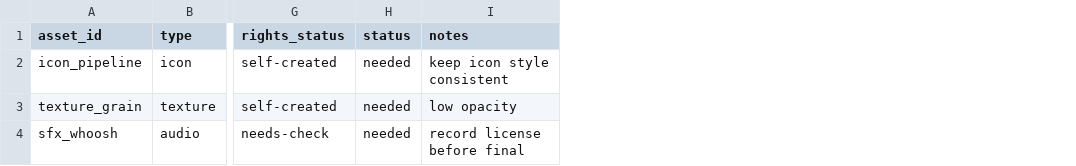
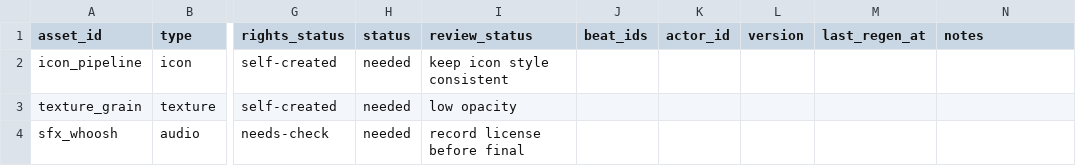
Before and after one commit to VISUS-Li/my-skills, a CSV file: video-producer/assets/templates/asset_manifest.csv, drawn as a sheet; only a part is shown, gaps mark what is left out; addresses are those after the commit; the diff names each change by its address in the sheet, - before the commit and + after, or states it on an @@ line.

Commit message:
feat(video-producer): 添加 Review Studio 与分阶段人工审核门禁
引入本地 Web 审核控制台（多项目工作区、Timeline/Audio/Stage 编辑），
配套 review_core、regen_queue、stage 依赖校验与 audio chain；SKILL 强制
Step 0 项目根目录规范，init/stage_gate/validate 集成审核状态与 history。

```diff
--- a/video-producer/assets/templates/asset_manifest.csv
+++ b/video-producer/assets/templates/asset_manifest.csv
+column I (review_status), rows 2-4: keep icon style consistent | low opacity | record license before final
+column J (beat_ids), empty
+column K (actor_id), empty
+column L (version), empty
+column M (last_regen_at), empty
-N2 (notes): keep icon style consistent
+N2 (notes): (empty)
-N3 (notes): low opacity
+N3 (notes): (empty)
-N4 (notes): record license before final
+N4 (notes): (empty)
```
Also changed, not shown: 33 other files.
